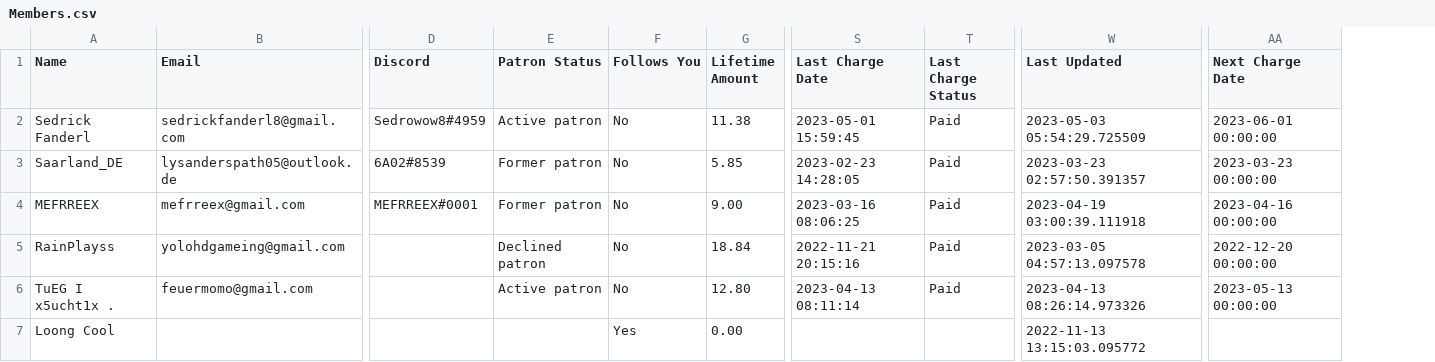
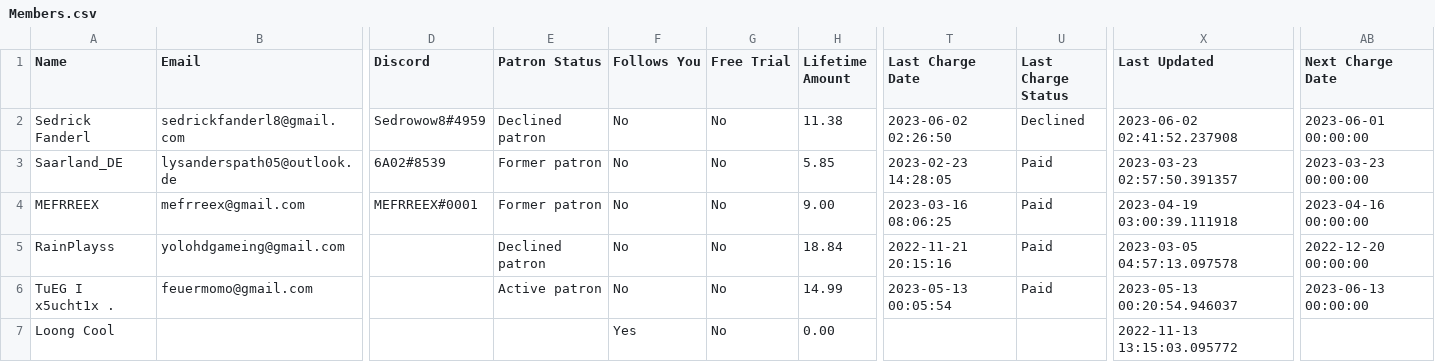
Before and after one commit to PowerNukkitX/PNX-WebAPP, a CSV file: Index/src/main/web/data/Members.csv, drawn as a sheet; only a part is shown, gaps mark what is left out; addresses are those after the commit; the diff names each change by its address in the sheet, - before the commit and + after, or states it on an @@ line.

```diff
--- a/Index/src/main/web/data/Members.csv
+++ b/Index/src/main/web/data/Members.csv
+column G (Free Trial), rows 2-7: all No
-E2 (Patron Status): Active patron
+E2 (Patron Status): Declined patron
-T2 (Last Charge Date): 2023-05-01 15:59:45
+T2 (Last Charge Date): 2023-06-02 02:26:50
-U2 (Last Charge Status): Paid
+U2 (Last Charge Status): Declined
-X2 (Last Updated): 2023-05-03 05:54:29.725509
+X2 (Last Updated): 2023-06-02 02:41:52.237908
-H6 (Lifetime Amount): 12.80
+H6 (Lifetime Amount): 14.99
-T6 (Last Charge Date): 2023-04-13 08:11:14
+T6 (Last Charge Date): 2023-05-13 00:05:54
-X6 (Last Updated): 2023-04-13 08:26:14.973326
+X6 (Last Updated): 2023-05-13 00:20:54.946037
-AB6 (Next Charge Date): 2023-05-13 00:00:00
+AB6 (Next Charge Date): 2023-06-13 00:00:00
```
Also changed, not shown: 1 other file.
